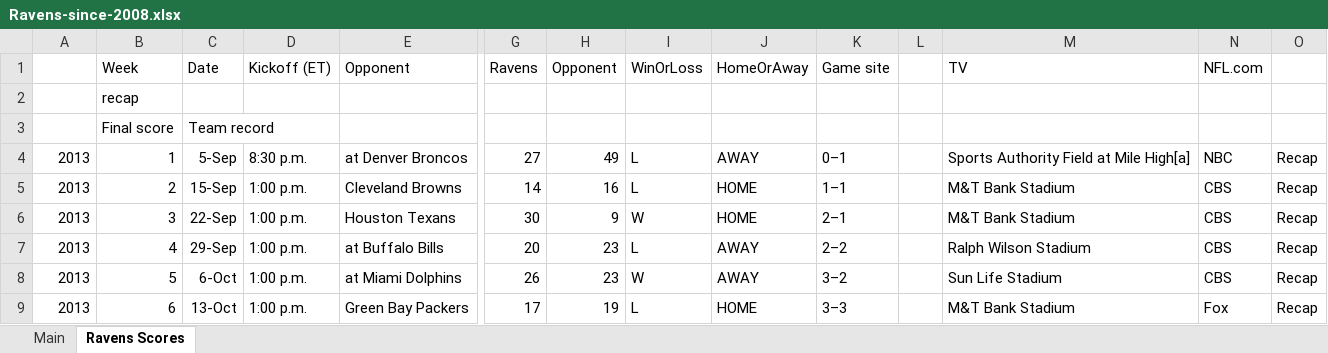
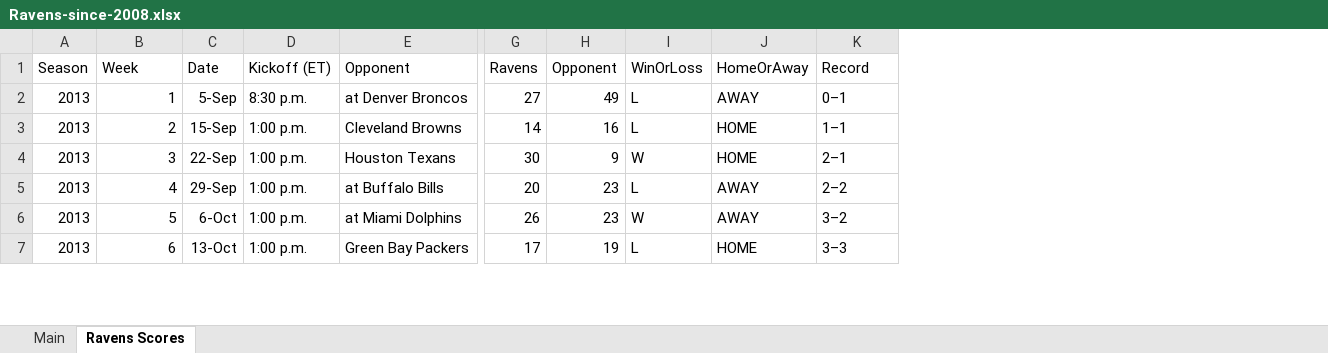
Before and after one commit to leifulstrup/developing-data-products-ravens, an Excel workbook: Ravens-since-2008.xlsx, sheet Ravens Scores, drawn as a sheet; only a part is shown, gaps mark what is left out; values as stored, in another font and other column widths than the file's, no borders; removed rows and columns are numbered as before the commit, all else as after; rows hold the shown columns only; the diff names each change by its address in the sheet, - before the commit and + after, or states it on an @@ line.

Commit message:
commit 5

```diff
--- a/Ravens-since-2008.xlsx (sheet Ravens Scores)
+++ b/Ravens-since-2008.xlsx (sheet Ravens Scores)
-column L, empty
-column M (TV), rows 4-9: Sports Authority Field at Mile High[a] | M&T Bank Stadium | M&T Bank Stadium | Ralph Wilson Stadium | Sun Life Stadium | M&T Bank Stadium
-column N (NFL.com), rows 4-9: NBC | CBS | CBS | CBS | CBS | Fox
-column O, rows 4-9: all Recap
-A1: (empty)
+A1: Season
-K1: Game site
+K1: Record
-row 2:  | recap
-row 3:  | Final score | Team record
```
Also changed, not shown: formulas that keep their value.
